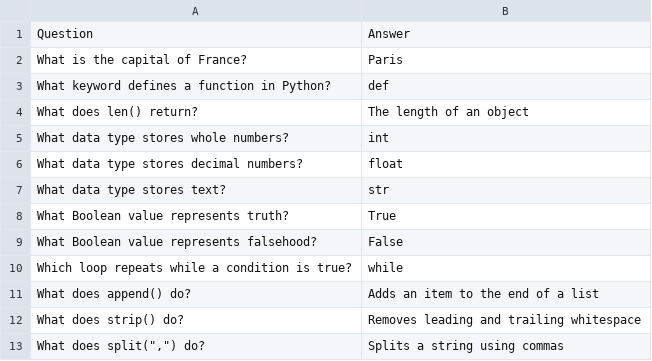
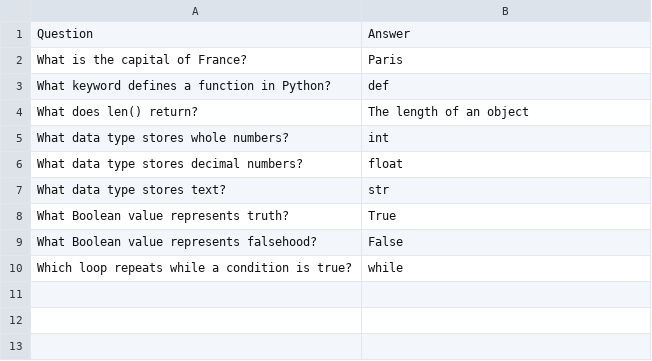
Before and after one commit to yeasthua/flashcard-tool, a CSV file: src/flashcard.csv, drawn as a sheet; the diff names each change by its address in the sheet, - before the commit and + after, or states it on an @@ line.

Commit message:
Remove some lines

```diff
--- a/src/flashcard.csv
+++ b/src/flashcard.csv
-row 11: What does append() do? | Adds an item to the end of a list
-row 12: What does strip() do? | Removes leading and trailing whitespace
-row 13: What does split(",") do? | Splits a string using commas
```
